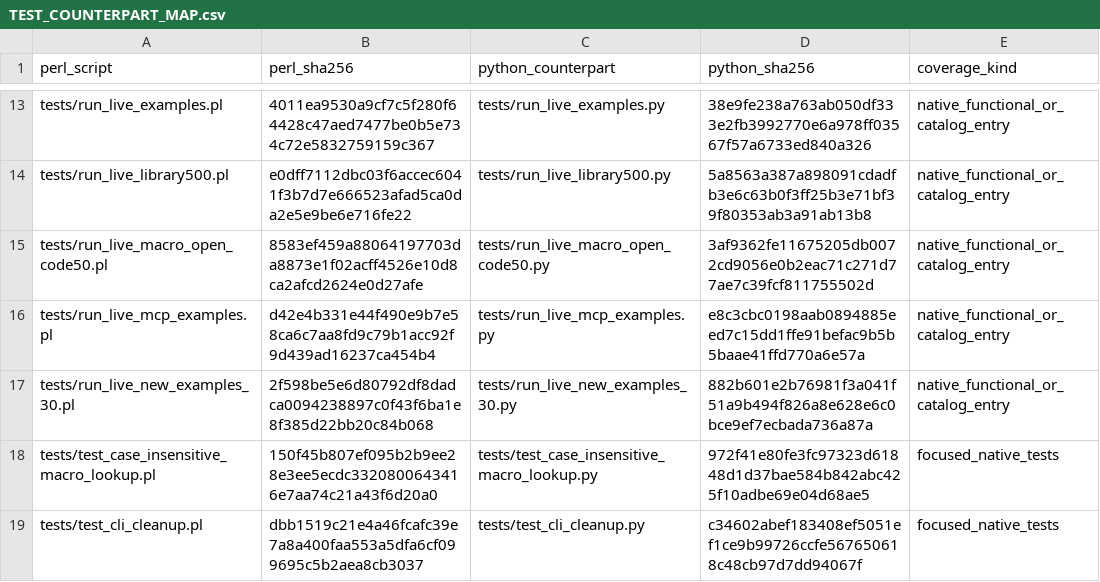
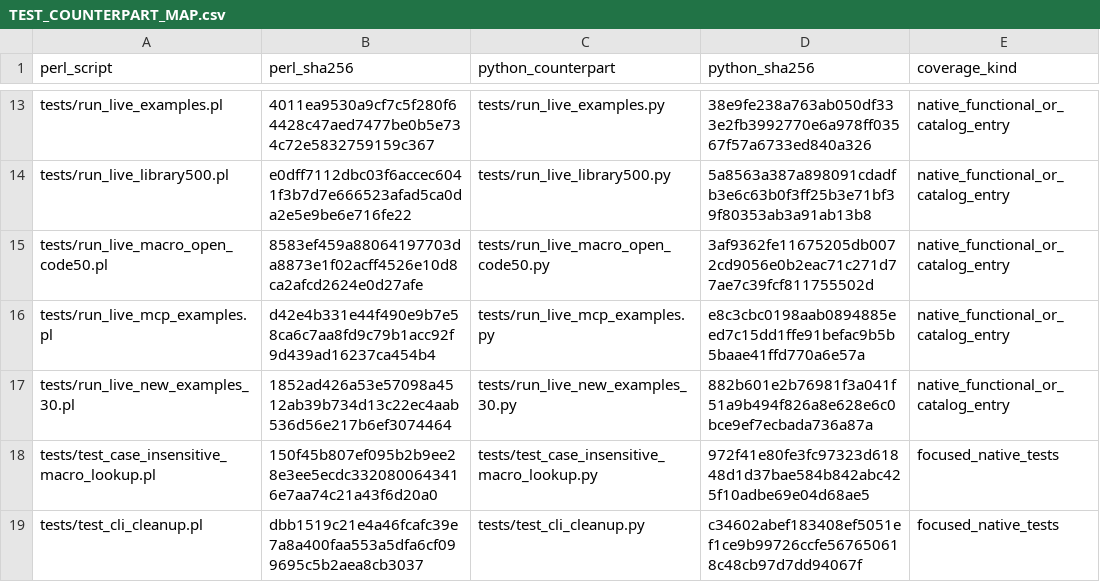
Before and after one commit to chengzhongshan/MCP4SAS, a CSV file: docs/TEST_COUNTERPART_MAP.csv, drawn as a sheet; only a part is shown, gaps mark what is left out.

```diff
--- a/docs/TEST_COUNTERPART_MAP.csv
+++ b/docs/TEST_COUNTERPART_MAP.csv
@@ -16,3 +16,3 @@ tests/run_live_macro_open_code50.pl,8583ef459a88064197703da8873e1f02acff4526e10d
 tests/run_live_mcp_examples.pl,d42e4b331e44f490e9b7e58ca6c7aa8fd9c79b1acc92f9d439ad16237ca454b4,tests/run_live_mcp_examples.py,e8c3cbc0198aab0894885eed7c15dd1ffe91befac9b5b5baae41ffd770a6e57a,native_functional_or_catalog_entry
-tests/run_live_new_examples_30.pl,2f598be5e6d80792df8dadca0094238897c0f43f6ba1e8f385d22bb20c84b068,tests/run_live_new_examples_30.py,882b601e2b76981f3a041f51a9b494f826a8e628e6c0bce9ef7ecbada736a87a,native_functional_or_catalog_entry
+tests/run_live_new_examples_30.pl,1852ad426a53e57098a4512ab39b734d13c22ec4aab536d56e217b6ef3074464,tests/run_live_new_examples_30.py,882b601e2b76981f3a041f51a9b494f826a8e628e6c0bce9ef7ecbada736a87a,native_functional_or_catalog_entry
 tests/test_case_insensitive_macro_lookup.pl,150f45b807ef095b2b9ee28e3ee5ecdc3320800643416e7aa74c21a43f6d20a0,tests/test_case_insensitive_macro_lookup.py,972f41e80fe3fc97323d61848d1d37bae584b842abc425f10adbe69e04d68ae5,focused_native_tests
```
Also changed, not shown: 1 other file.
